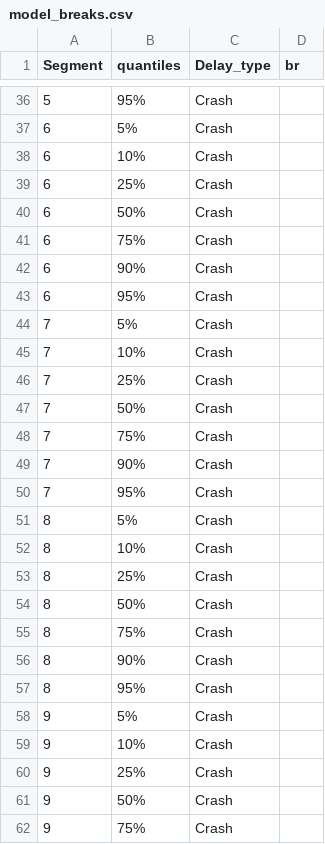
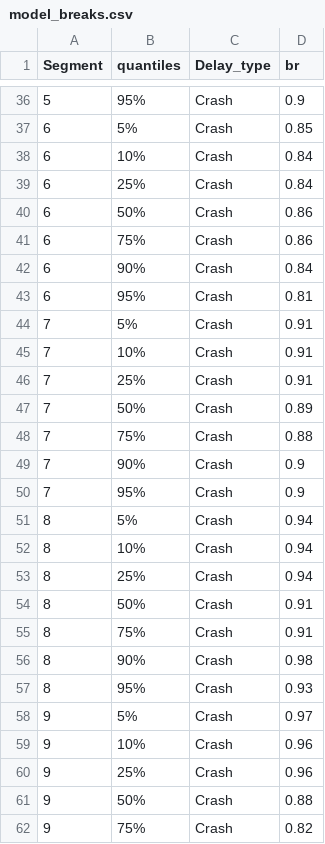
Before and after one commit to DGallenSRF/Future_reliability, a CSV file: model_breaks.csv, drawn as a sheet; only a part is shown, gaps mark what is left out; the diff covers the shown part only.

```diff
--- a/model_breaks.csv
+++ b/model_breaks.csv
@@ -36,27 +36,27 @@ Segment,quantiles,Delay_type,br
-5,95%,Crash,
-6,5%,Crash,
-6,10%,Crash,
-6,25%,Crash,
-6,50%,Crash,
-6,75%,Crash,
-6,90%,Crash,
-6,95%,Crash,
-7,5%,Crash,
-7,10%,Crash,
-7,25%,Crash,
-7,50%,Crash,
-7,75%,Crash,
-7,90%,Crash,
-7,95%,Crash,
-8,5%,Crash,
-8,10%,Crash,
-8,25%,Crash,
-8,50%,Crash,
-8,75%,Crash,
-8,90%,Crash,
-8,95%,Crash,
-9,5%,Crash,
-9,10%,Crash,
-9,25%,Crash,
-9,50%,Crash,
-9,75%,Crash,
+5,95%,Crash,0.9
+6,5%,Crash,0.85
+6,10%,Crash,0.84
+6,25%,Crash,0.84
+6,50%,Crash,0.86
+6,75%,Crash,0.86
+6,90%,Crash,0.84
+6,95%,Crash,0.81
+7,5%,Crash,0.91
+7,10%,Crash,0.91
+7,25%,Crash,0.91
+7,50%,Crash,0.89
+7,75%,Crash,0.88
+7,90%,Crash,0.9
+7,95%,Crash,0.9
+8,5%,Crash,0.94
+8,10%,Crash,0.94
+8,25%,Crash,0.94
+8,50%,Crash,0.91
+8,75%,Crash,0.91
+8,90%,Crash,0.98
+8,95%,Crash,0.93
+9,5%,Crash,0.97
+9,10%,Crash,0.96
+9,25%,Crash,0.96
+9,50%,Crash,0.88
+9,75%,Crash,0.82
```
Also changed, not shown: 152 edited cells elsewhere in this file, 2 other files.
